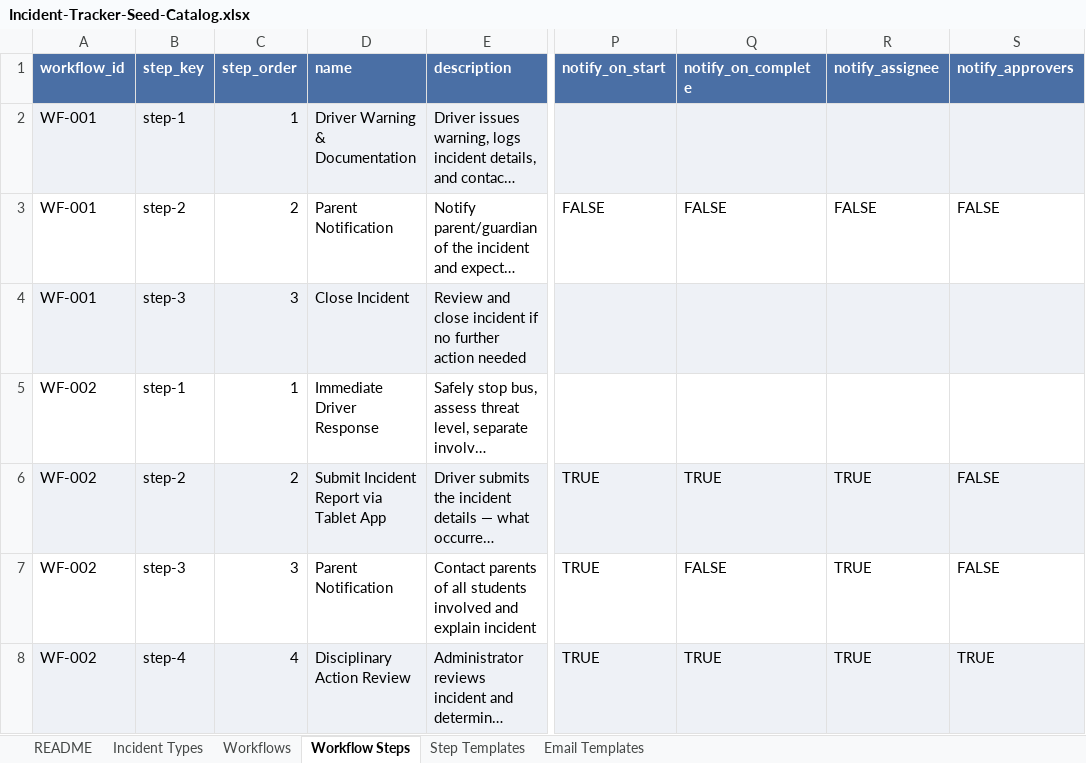
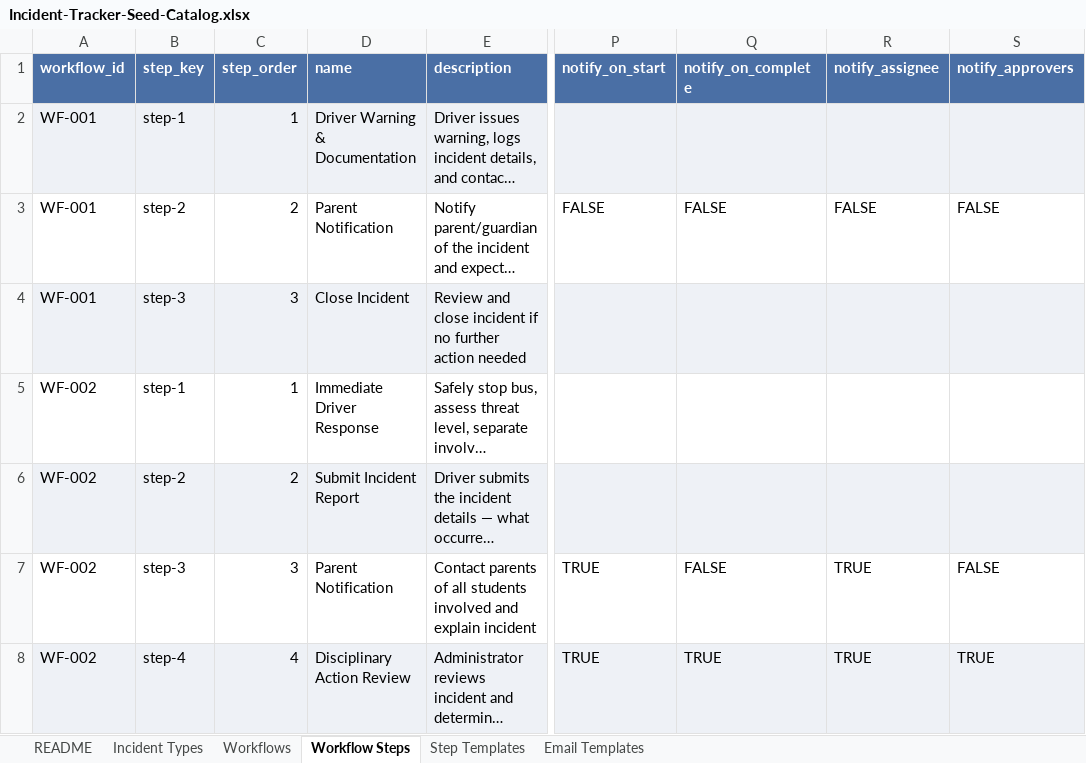
Before and after one commit to captwildguns/incident-tracker, an Excel workbook: Incident-Tracker-Seed-Catalog.xlsx, sheet Workflow Steps, drawn as a sheet; only a part is shown, gaps mark what is left out; long unchanged cells end in …; values as stored, in another font and other column widths than the file's, no borders; the diff names each change by its address in the sheet, - before the commit and + after, or states it on an @@ line.

```diff
--- a/Incident-Tracker-Seed-Catalog.xlsx (sheet Workflow Steps)
+++ b/Incident-Tracker-Seed-Catalog.xlsx (sheet Workflow Steps)
-D6 (name): Submit Incident Report via Tablet App
+D6 (name): Submit Incident Report
-P6 (notify_on_start): TRUE
+P6 (notify_on_start): (empty)
-Q6 (notify_on_complete): TRUE
+Q6 (notify_on_complete): (empty)
-R6 (notify_assignee): TRUE
+R6 (notify_assignee): (empty)
-S6 (notify_approvers): FALSE
+S6 (notify_approvers): (empty)
```
Also changed, not shown: 2 other files.
